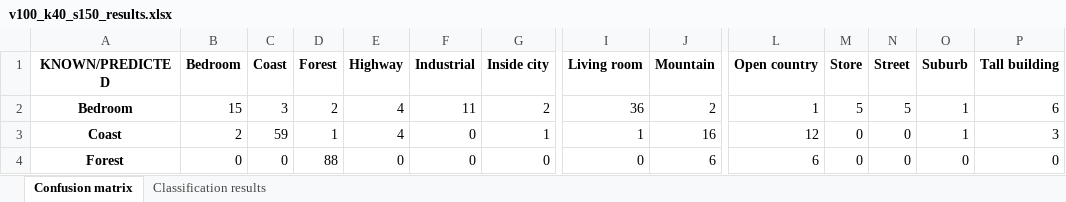
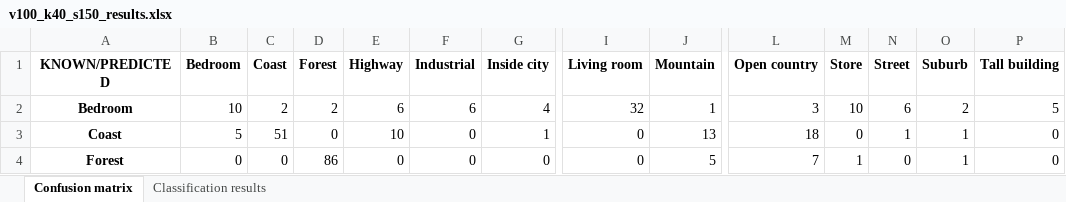
Before and after one commit to andresgilvicente/computer-vision-I-labs, an Excel workbook: Lab_4/data/partB/param_optimization_process/v100_k40_s150_results.xlsx, sheet Confusion matrix, drawn as a sheet; only a part is shown, gaps mark what is left out; values as stored, in another font and other column widths than the file's, no borders; the diff covers the shown part only; the diff names each change by its address in the sheet, - before the commit and + after, or states it on an @@ line.

```diff
--- a/Lab_4/data/partB/param_optimization_process/v100_k40_s150_results.xlsx (sheet Confusion matrix)
+++ b/Lab_4/data/partB/param_optimization_process/v100_k40_s150_results.xlsx (sheet Confusion matrix)
-B2 (Bedroom): 15
+B2 (Bedroom): 10
-C2 (Coast): 3
+C2 (Coast): 2
-E2 (Highway): 4
+E2 (Highway): 6
-F2 (Industrial): 11
+F2 (Industrial): 6
-G2 (Inside city): 2
+G2 (Inside city): 4
-I2 (Living room): 36
+I2 (Living room): 32
-J2 (Mountain): 2
+J2 (Mountain): 1
-L2 (Open country): 1
+L2 (Open country): 3
-M2 (Store): 5
+M2 (Store): 10
-N2 (Street): 5
+N2 (Street): 6
-O2 (Suburb): 1
+O2 (Suburb): 2
-P2 (Tall building): 6
+P2 (Tall building): 5
-B3 (Bedroom): 2
+B3 (Bedroom): 5
-C3 (Coast): 59
+C3 (Coast): 51
-D3 (Forest): 1
+D3 (Forest): 0
-E3 (Highway): 4
+E3 (Highway): 10
-I3 (Living room): 1
+I3 (Living room): 0
-J3 (Mountain): 16
+J3 (Mountain): 13
-L3 (Open country): 12
+L3 (Open country): 18
-N3 (Street): 0
+N3 (Street): 1
-P3 (Tall building): 3
+P3 (Tall building): 0
-D4 (Forest): 88
+D4 (Forest): 86
-J4 (Mountain): 6
+J4 (Mountain): 5
-L4 (Open country): 6
+L4 (Open country): 7
-M4 (Store): 0
+M4 (Store): 1
-O4 (Suburb): 0
+O4 (Suburb): 1
```
Also changed, not shown: 103 edited cells elsewhere in this sheet, sheet Classification results, Lab_4/data/partB/param_optimization_process/v100_k10_s200_results.xlsx, Lab_4/data/partB/param_optimization_process/v150_k10_s100_results.xlsx, 35 other files.
